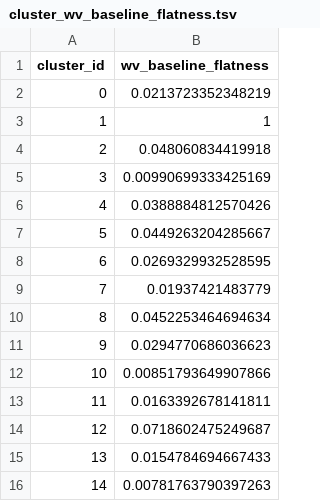
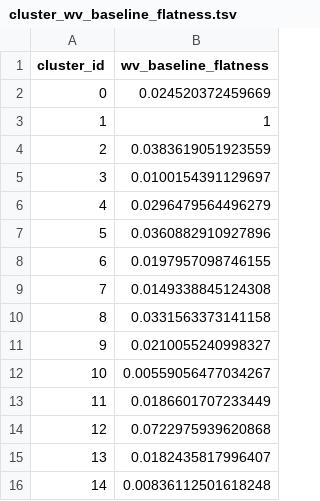
Before and after one commit to Julie-Fabre/bombcell, a TSV file: toy_data/qMetrics/cluster_wv_baseline_flatness.tsv, drawn as a sheet.

```diff
--- a/toy_data/qMetrics/cluster_wv_baseline_flatness.tsv
+++ b/toy_data/qMetrics/cluster_wv_baseline_flatness.tsv
@@ -1,16 +1,16 @@
 cluster_id	wv_baseline_flatness
-0	0.0213723352348219
+0	0.024520372459669
 1	1
-2	0.048060834419918
-3	0.00990699333425169
-4	0.0388884812570426
-5	0.0449263204285667
-6	0.0269329932528595
-7	0.01937421483779
-8	0.0452253464694634
-9	0.0294770686036623
-10	0.00851793649907866
-11	0.0163392678141811
-12	0.0718602475249687
-13	0.0154784694667433
-14	0.00781763790397263
+2	0.0383619051923559
+3	0.0100154391129697
+4	0.0296479564496279
+5	0.0360882910927896
+6	0.0197957098746155
+7	0.0149338845124308
+8	0.0331563373141158
+9	0.0210055240998327
+10	0.00559056477034267
+11	0.0186601707233449
+12	0.0722975939620868
+13	0.0182435817996407
+14	0.00836112501618248
```
Also changed, not shown: toy_data/qMetrics/cluster_percentageSpikesMissing_gaussian.tsv, toy_data/qMetrics/cluster_spatial_decay_slope.tsv, 17 other files.
